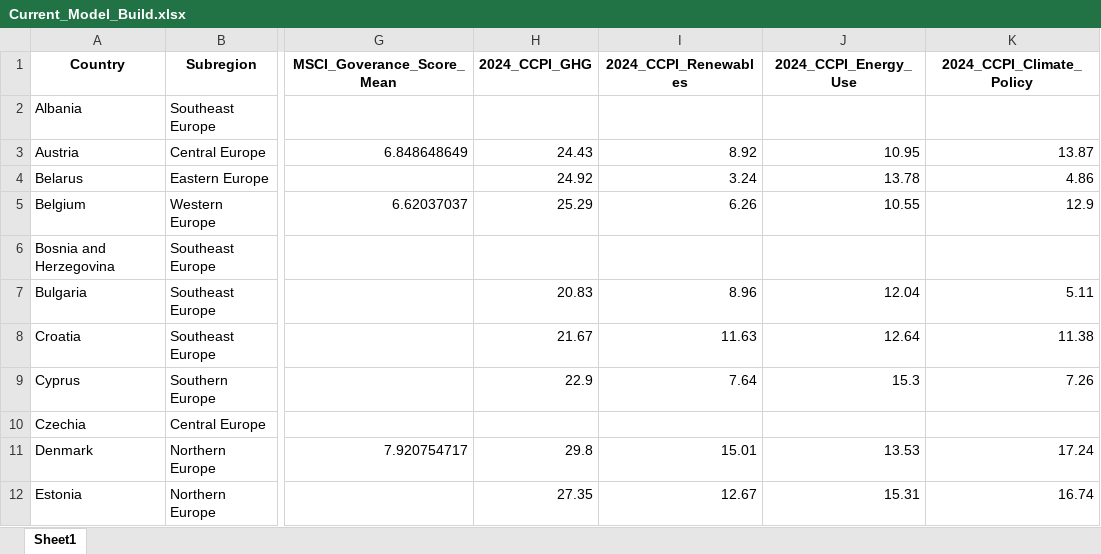
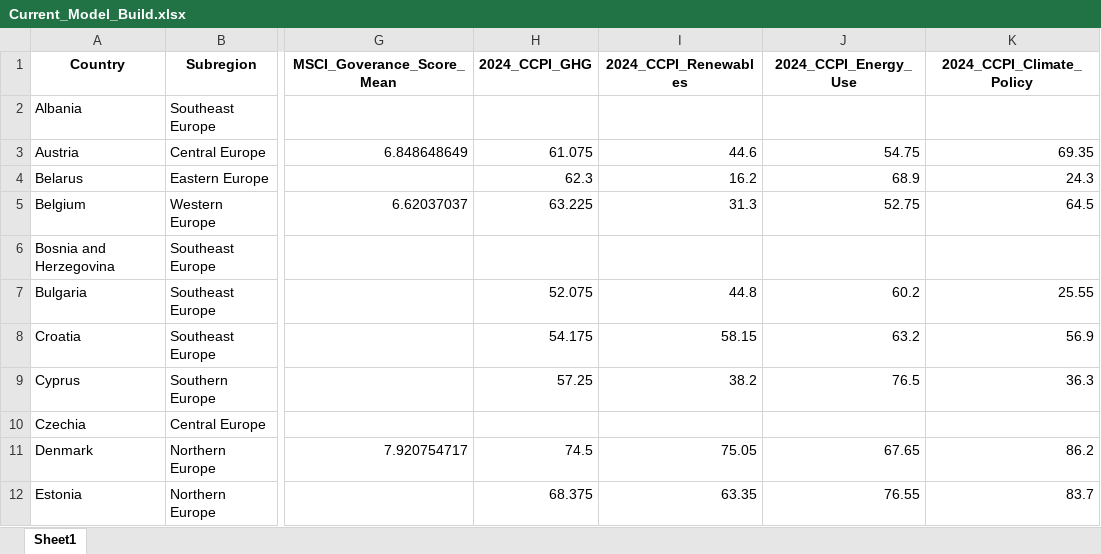
Before and after one commit to pavobravo11/Data501_Project, an Excel workbook: Current_Model_Build.xlsx, sheet Sheet1, drawn as a sheet; only a part is shown, gaps mark what is left out; values as stored, in another font and other column widths than the file's, no borders; the diff covers the shown part only; the diff names each change by its address in the sheet, - before the commit and + after, or states it on an @@ line.

Commit message:
Fixed weighting for ccpi data

```diff
--- a/Current_Model_Build.xlsx (sheet Sheet1)
+++ b/Current_Model_Build.xlsx (sheet Sheet1)
-H3 (2024_CCPI_GHG): 24.43
+H3 (2024_CCPI_GHG): 61.075
-I3 (2024_CCPI_Renewables): 8.92
+I3 (2024_CCPI_Renewables): 44.6
-J3 (2024_CCPI_Energy_Use): 10.95
+J3 (2024_CCPI_Energy_Use): 54.75
-K3 (2024_CCPI_Climate_Policy): 13.87
+K3 (2024_CCPI_Climate_Policy): 69.35
-H4 (2024_CCPI_GHG): 24.92
+H4 (2024_CCPI_GHG): 62.3
-I4 (2024_CCPI_Renewables): 3.24
+I4 (2024_CCPI_Renewables): 16.2
-J4 (2024_CCPI_Energy_Use): 13.78
+J4 (2024_CCPI_Energy_Use): 68.9
-K4 (2024_CCPI_Climate_Policy): 4.86
+K4 (2024_CCPI_Climate_Policy): 24.3
-H5 (2024_CCPI_GHG): 25.29
+H5 (2024_CCPI_GHG): 63.225
-I5 (2024_CCPI_Renewables): 6.26
+I5 (2024_CCPI_Renewables): 31.3
-J5 (2024_CCPI_Energy_Use): 10.55
+J5 (2024_CCPI_Energy_Use): 52.75
-K5 (2024_CCPI_Climate_Policy): 12.9
+K5 (2024_CCPI_Climate_Policy): 64.5
-H7 (2024_CCPI_GHG): 20.83
+H7 (2024_CCPI_GHG): 52.075
-I7 (2024_CCPI_Renewables): 8.96
+I7 (2024_CCPI_Renewables): 44.8
-J7 (2024_CCPI_Energy_Use): 12.04
+J7 (2024_CCPI_Energy_Use): 60.2
-K7 (2024_CCPI_Climate_Policy): 5.11
+K7 (2024_CCPI_Climate_Policy): 25.55
-H8 (2024_CCPI_GHG): 21.67
+H8 (2024_CCPI_GHG): 54.175
-I8 (2024_CCPI_Renewables): 11.63
+I8 (2024_CCPI_Renewables): 58.15
-J8 (2024_CCPI_Energy_Use): 12.64
+J8 (2024_CCPI_Energy_Use): 63.2
-K8 (2024_CCPI_Climate_Policy): 11.38
+K8 (2024_CCPI_Climate_Policy): 56.9
-H9 (2024_CCPI_GHG): 22.9
+H9 (2024_CCPI_GHG): 57.25
-I9 (2024_CCPI_Renewables): 7.64
+I9 (2024_CCPI_Renewables): 38.2
-J9 (2024_CCPI_Energy_Use): 15.3
+J9 (2024_CCPI_Energy_Use): 76.5
-K9 (2024_CCPI_Climate_Policy): 7.26
+K9 (2024_CCPI_Climate_Policy): 36.3
-H11 (2024_CCPI_GHG): 29.8
+H11 (2024_CCPI_GHG): 74.5
-I11 (2024_CCPI_Renewables): 15.01
+I11 (2024_CCPI_Renewables): 75.05
-J11 (2024_CCPI_Energy_Use): 13.53
+J11 (2024_CCPI_Energy_Use): 67.65
-K11 (2024_CCPI_Climate_Policy): 17.24
+K11 (2024_CCPI_Climate_Policy): 86.2
-H12 (2024_CCPI_GHG): 27.35
+H12 (2024_CCPI_GHG): 68.375
-I12 (2024_CCPI_Renewables): 12.67
+I12 (2024_CCPI_Renewables): 63.35
-J12 (2024_CCPI_Energy_Use): 15.31
+J12 (2024_CCPI_Energy_Use): 76.55
-K12 (2024_CCPI_Climate_Policy): 16.74
+K12 (2024_CCPI_Climate_Policy): 83.7
```
Also changed, not shown: 88 edited cells elsewhere in this sheet, 3 other files.
